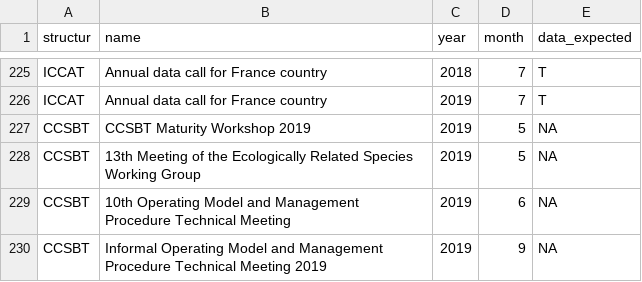
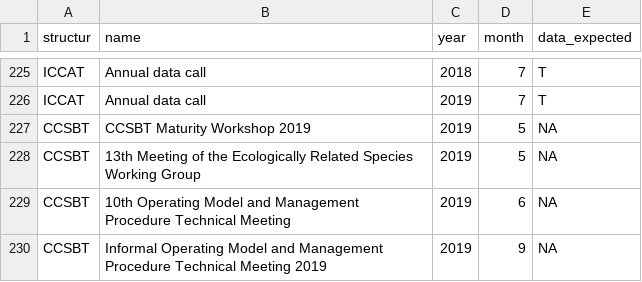
Before and after one commit to OB7-IRD/RECOLAPE, a CSV file: WP5/T5.4/data_wp5_t5.4.csv, drawn as a sheet; only a part is shown, gaps mark what is left out; the diff covers the shown part only; the diff names each change by its address in the sheet, - before the commit and + after, or states it on an @@ line.

Commit message:
Data updated

```diff
--- a/WP5/T5.4/data_wp5_t5.4.csv
+++ b/WP5/T5.4/data_wp5_t5.4.csv
-B225:B226 (name): Annual data call for France country
+B225:B226 (name): Annual data call
```
Also changed, not shown: 27 edited cells elsewhere in this file, 2 other files.
